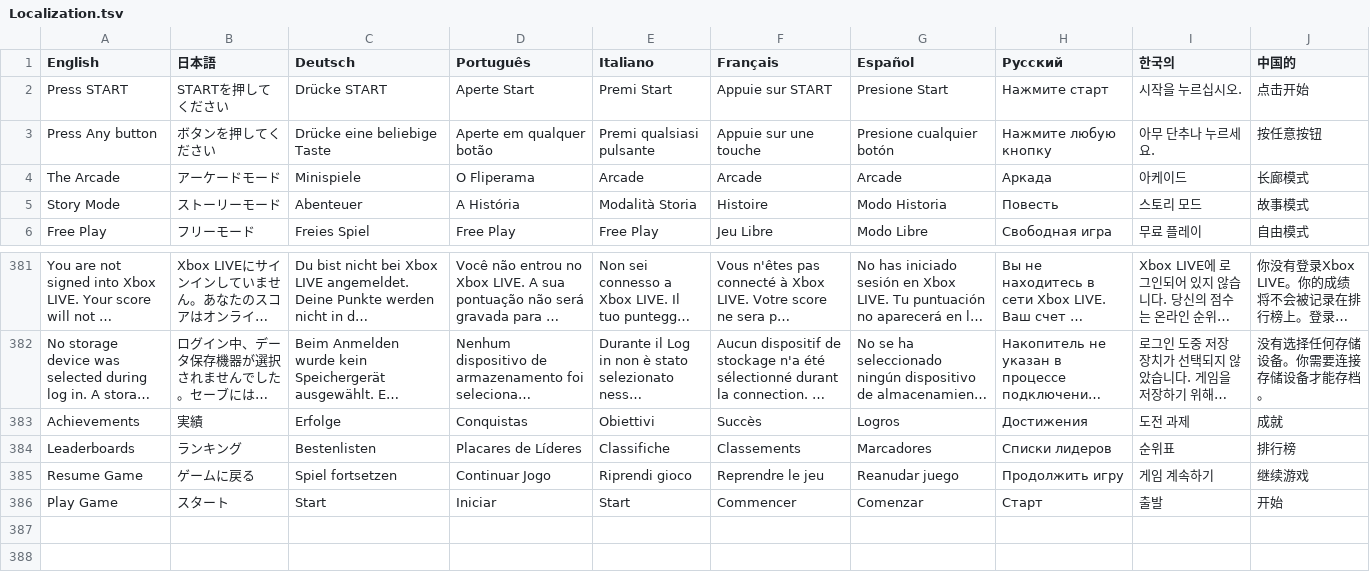
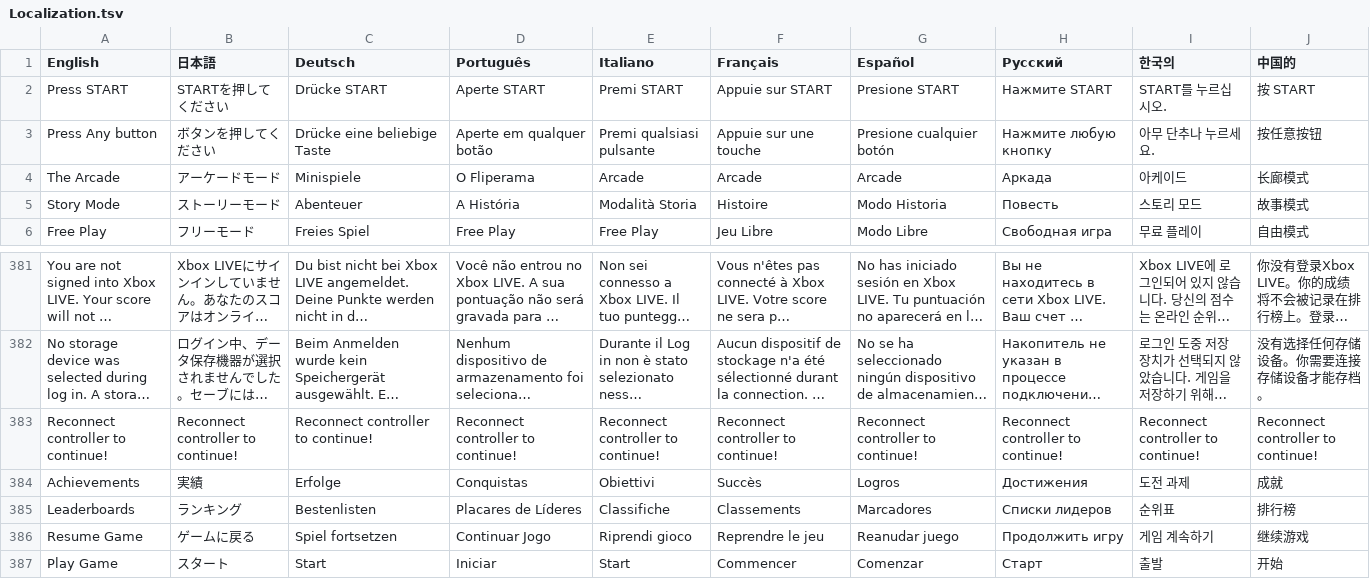
Before and after one commit to PwneeStudios/Cloudberry-Kingdom, a TSV file: Cloudberry Kingdom/Content/Localization/Localization.tsv, drawn as a sheet; only a part is shown, gaps mark what is left out; long unchanged cells end in …; the diff names each change by its address in the sheet, - before the commit and + after, or states it on an @@ line.

```diff
--- a/Cloudberry Kingdom/Content/Localization/Localization.tsv
+++ b/Cloudberry Kingdom/Content/Localization/Localization.tsv
-D2 (Português): Aperte Start
+D2 (Português): Aperte START
-E2 (Italiano): Premi Start
+E2 (Italiano): Premi START
-G2 (Español): Presione Start
+G2 (Español): Presione START
-H2 (Русский): Нажмите старт
+H2 (Русский): Нажмите START
-I2 (한국의): 시작을 누르십시오.
+I2 (한국의): START를 누르십시오.
-J2 (中国的): 点击开始
+J2 (中国的): 按 START
+row 383: Reconnect controller to continue! | Reconnect controller to continue! | Reconnect controller to continue! | Reconnect controller to continue! | Reconnect controller to continue! | Reconnect controller to continue! | Reconnect controller to continue! | Reconnect controller to continue! | Reconnect controller to continue! | Reconnect controller to continue!
```
Also changed, not shown: Cloudberry Kingdom/ContentPC/Localization/Localization.tsv, 32 other files.
